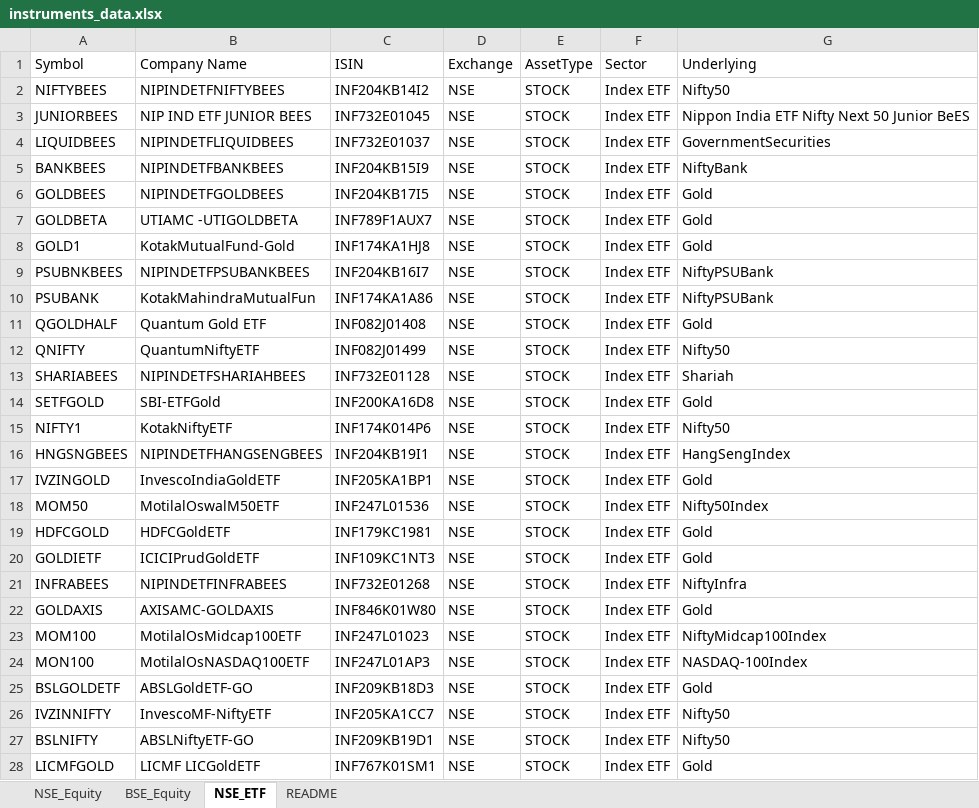
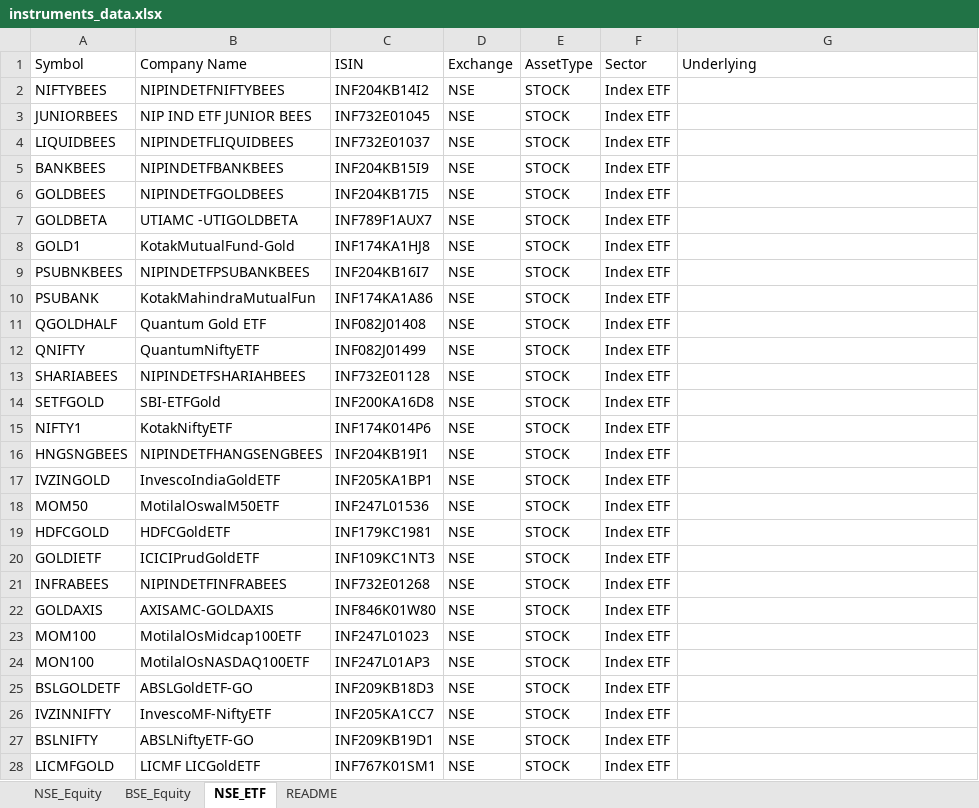
Before and after one commit to riyazpanarwala/portfin-nextjs, an Excel workbook: public/instruments_data.xlsx, sheet NSE_ETF, drawn as a sheet; only a part is shown; values as stored, in another font and other column widths than the file's, no borders; the diff covers the shown part only; the diff names each change by its address in the sheet, - before the commit and + after, or states it on an @@ line.

```diff
--- a/public/instruments_data.xlsx (sheet NSE_ETF)
+++ b/public/instruments_data.xlsx (sheet NSE_ETF)
-G2 (Underlying): Nifty50
+G2 (Underlying): (empty)
-G3 (Underlying): Nippon India ETF Nifty Next 50 Junior BeES
+G3 (Underlying): (empty)
-G4 (Underlying): GovernmentSecurities
+G4 (Underlying): (empty)
-G5 (Underlying): NiftyBank
+G5 (Underlying): (empty)
-G6:G8 (Underlying): Gold
+G6:G8 (Underlying): (empty)
-G9:G10 (Underlying): NiftyPSUBank
+G9:G10 (Underlying): (empty)
-G11 (Underlying): Gold
+G11 (Underlying): (empty)
-G12 (Underlying): Nifty50
+G12 (Underlying): (empty)
-G13 (Underlying): Shariah
+G13 (Underlying): (empty)
-G14 (Underlying): Gold
+G14 (Underlying): (empty)
-G15 (Underlying): Nifty50
+G15 (Underlying): (empty)
-G16 (Underlying): HangSengIndex
+G16 (Underlying): (empty)
-G17 (Underlying): Gold
+G17 (Underlying): (empty)
-G18 (Underlying): Nifty50Index
+G18 (Underlying): (empty)
-G19:G20 (Underlying): Gold
+G19:G20 (Underlying): (empty)
-G21 (Underlying): NiftyInfra
+G21 (Underlying): (empty)
-G22 (Underlying): Gold
+G22 (Underlying): (empty)
-G23 (Underlying): NiftyMidcap100Index
+G23 (Underlying): (empty)
-G24 (Underlying): NASDAQ-100Index
+G24 (Underlying): (empty)
-G25 (Underlying): Gold
+G25 (Underlying): (empty)
-G26:G27 (Underlying): Nifty50
+G26:G27 (Underlying): (empty)
-G28 (Underlying): Gold
+G28 (Underlying): (empty)
```
Also changed, not shown: 4 added rows and 322 edited cells elsewhere in this sheet, sheet BSE_Equity, sheet NSE_Equity, sheet README, 4 other files.
